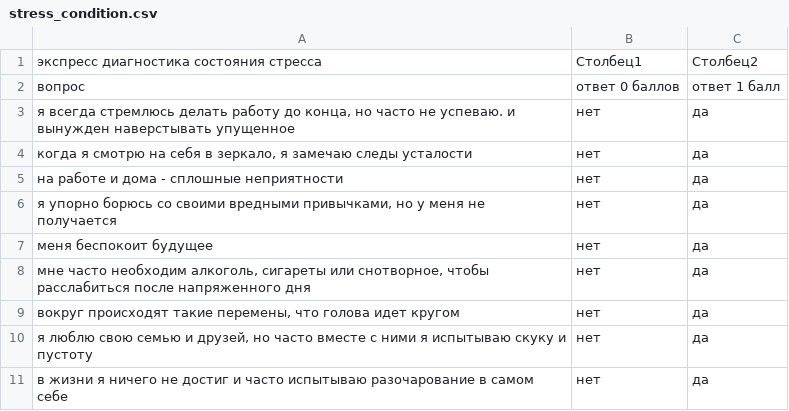
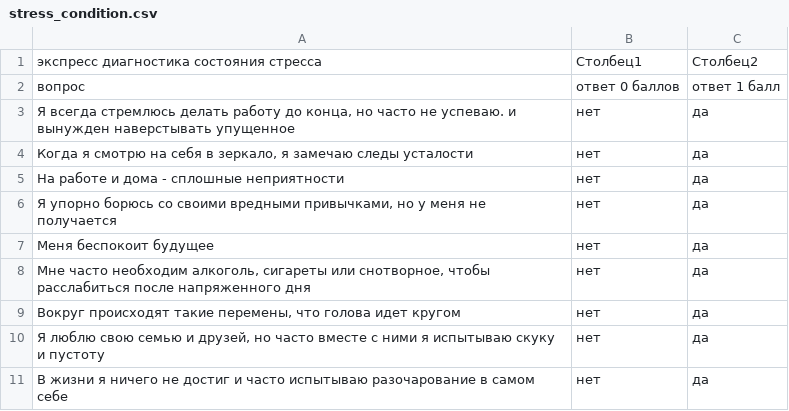
Before and after one commit to IvanAleksandrovskii/PsycoTestAPP, a CSV file: psyco_tests_data/stress_condition.csv, drawn as a sheet.

```diff
--- a/psyco_tests_data/stress_condition.csv
+++ b/psyco_tests_data/stress_condition.csv
@@ -2,10 +2,10 @@
 вопрос,ответ 0 баллов,ответ 1 балл
-"я всегда стремлюсь делать работу до конца, но часто не успеваю. и вынужден наверстывать упущенное",нет,да
-"когда я смотрю на себя в зеркало, я замечаю следы усталости",нет,да
-на работе и дома - сплошные неприятности ,нет ,да
-"я упорно борюсь со своими вредными привычками, но у меня не получается",нет,да
-меня беспокоит будущее,нет ,да
-"мне часто необходим алкоголь, сигареты или снотворное, чтобы расслабиться после напряженного дня",нет,да
-"вокруг происходят такие перемены, что голова идет кругом",нет,да
-"я люблю свою семью и друзей, но часто вместе с ними я испытываю скуку и пустоту",нет,да
-в жизни я ничего не достиг и часто испытываю разочарование в самом себе,нет,да
+"Я всегда стремлюсь делать работу до конца, но часто не успеваю. и вынужден наверстывать упущенное",нет,да
+"Когда я смотрю на себя в зеркало, я замечаю следы усталости",нет,да
+"На работе и дома - сплошные неприятности ","нет ",да
+"Я упорно борюсь со своими вредными привычками, но у меня не получается",нет,да
+Меня беспокоит будущее,"нет ",да
+"Мне часто необходим алкоголь, сигареты или снотворное, чтобы расслабиться после напряженного дня",нет,да
+"Вокруг происходят такие перемены, что голова идет кругом",нет,да
+"Я люблю свою семью и друзей, но часто вместе с ними я испытываю скуку и пустоту",нет,да
+В жизни я ничего не достиг и часто испытываю разочарование в самом себе,нет,да
```
Also changed, not shown: psyco_tests_data/anxiety.csv, psyco_tests_data/anxiety_interpretation.csv, 6 other files.
